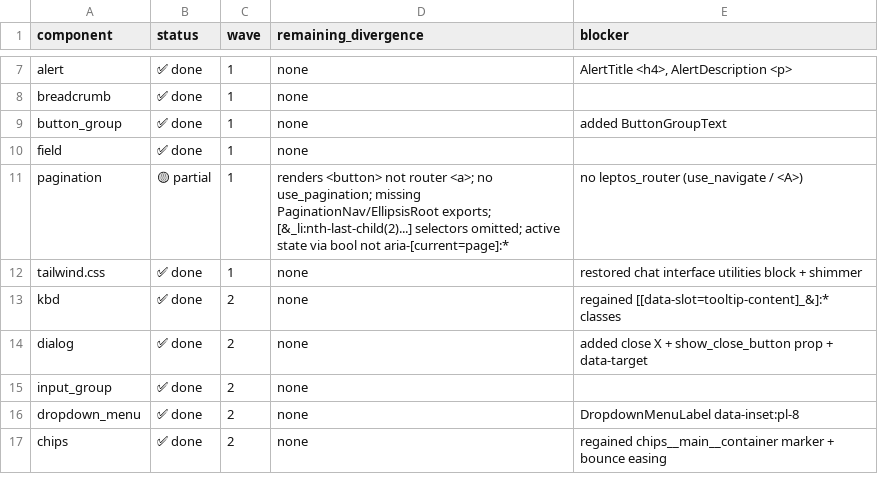
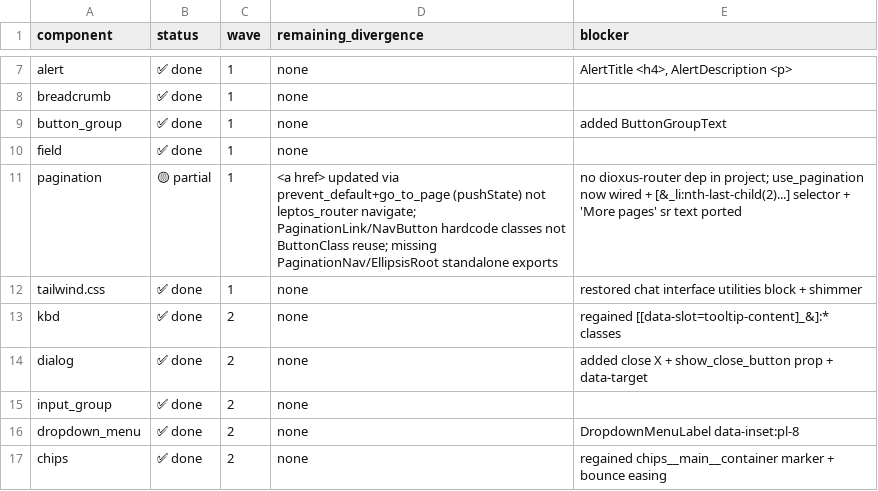
Before and after one commit to rust-ui/ui, a CSV file: PLAN_CSS_PARITY.csv, drawn as a sheet; only a part is shown, gaps mark what is left out.

Commit message:
fix: wire dioxus pagination to URL query params like leptos-ui
Pagination links/prev/next were driven purely by local component
signals with no URL sync, and the existing use_pagination hook was
dead code. Now the hook provides context (current page, href builder,
go_to_page) consumed by Pagination/PaginationLink/PaginationNavButton,
with browser history pushState keeping the page query param in sync
on click. Also unified Prev/Next into one PaginationNavButton with a
PageDirection enum, and added the visually-hidden "More pages" label
to PaginationEllipsis for parity with leptos-ui.

```diff
--- a/PLAN_CSS_PARITY.csv
+++ b/PLAN_CSS_PARITY.csv
@@ -10,3 +10,3 @@ button_group,✅ done,1,none,"added ButtonGroupText"
 field,✅ done,1,none,
-pagination,🟡 partial,1,"renders <button> not router <a>; no use_pagination; missing PaginationNav/EllipsisRoot exports; [&_li:nth-last-child(2)...] selectors omitted; active state via bool not aria-[current=page]:*","no leptos_router (use_navigate / <A>)"
+pagination,🟡 partial,1,"<a href> updated via prevent_default+go_to_page (pushState) not leptos_router navigate; PaginationLink/NavButton hardcode classes not ButtonClass reuse; missing PaginationNav/EllipsisRoot standalone exports","no dioxus-router dep in project; use_pagination now wired + [&_li:nth-last-child(2)...] selector + 'More pages' sr text ported"
 tailwind.css,✅ done,1,none,"restored chat interface utilities block + shimmer"
```
Also changed, not shown: 4 other files.
